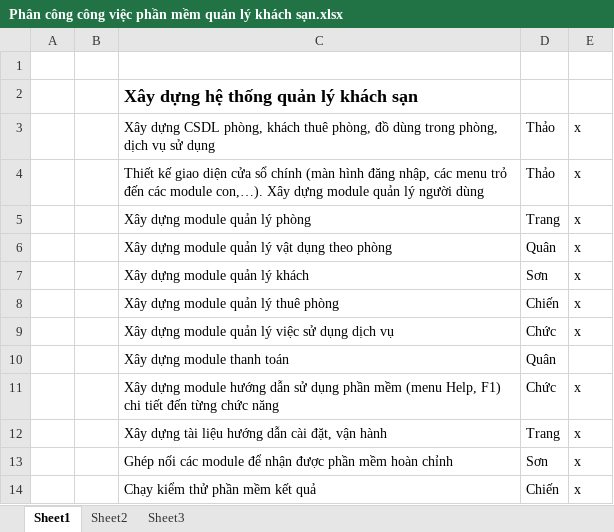
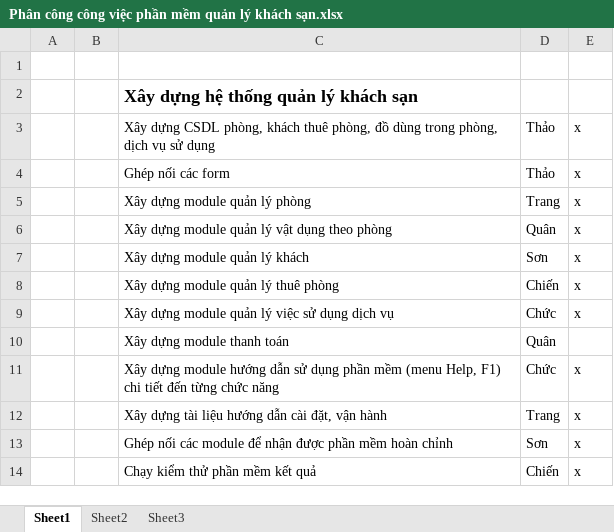
Before and after one commit to ThaoGitHub/QuanLyKhachSan1, an Excel workbook: Phân công công việc phần mềm quản lý khách sạn.xlsx, sheet Sheet1, drawn as a sheet; values as stored, in another font and other column widths than the file's, no borders; the diff names each change by its address in the sheet, - before the commit and + after, or states it on an @@ line.

Commit message:
form chính, dăng nhập

```diff
--- a/Phân công công việc phần mềm quản lý khách sạn.xlsx (sheet Sheet1)
+++ b/Phân công công việc phần mềm quản lý khách sạn.xlsx (sheet Sheet1)
-C4: Thiết kế giao diện cửa sổ chính (màn hình đăng nhập, các menu trỏ đến các module con,…). Xây dựng module quản lý người dùng
+C4: Ghép nối các form
```
Also changed, not shown: 6 other files.
